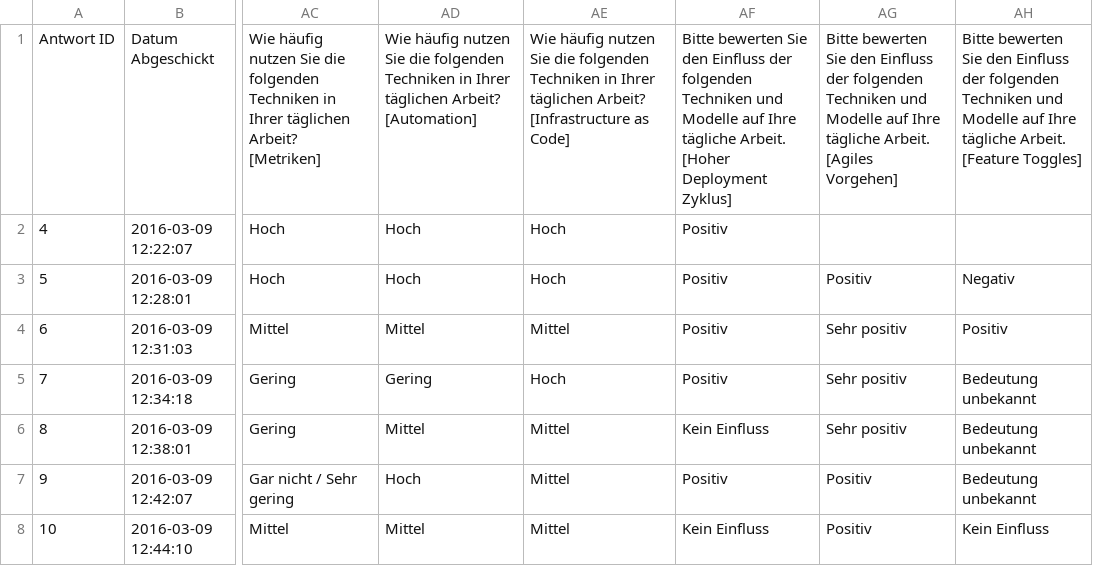
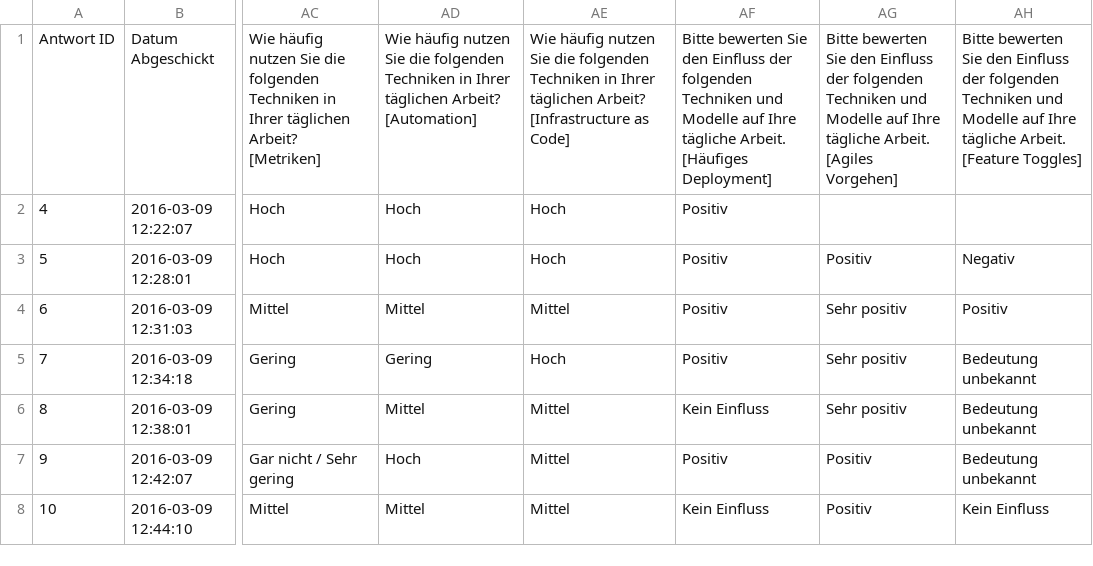
Before and after one commit to wurstbrot/survey, a CSV file: survey_results.csv, drawn as a sheet; only a part is shown, gaps mark what is left out; the diff names each change by its address in the sheet, - before the commit and + after, or states it on an @@ line.

```diff
--- a/survey_results.csv
+++ b/survey_results.csv
-AF1: …tägliche Arbeit. [Hoher Deployment Zyklus]
+AF1: …tägliche Arbeit. [Häufiges Deployment]
```
Also changed, not shown: 2 other files.
